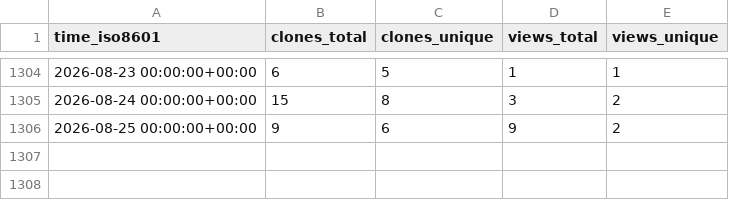
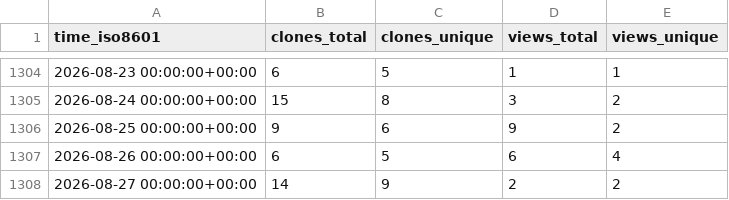
Before and after one commit to DataJourneyHQ/DataJourney, a CSV file: sayantikabanik/DataJourney/ghrs-data/views_clones_aggregate.csv, drawn as a sheet; only a part is shown, gaps mark what is left out.

```diff
--- a/sayantikabanik/DataJourney/ghrs-data/views_clones_aggregate.csv
+++ b/sayantikabanik/DataJourney/ghrs-data/views_clones_aggregate.csv
@@ -1306 +1306,3 @@ time_iso8601,clones_total,clones_unique,views_total,views_unique
 2026-08-25 00:00:00+00:00,9,6,9,2
+2026-08-26 00:00:00+00:00,6,5,6,4
+2026-08-27 00:00:00+00:00,14,9,2,2
```
Also changed, not shown: 1 other file.
